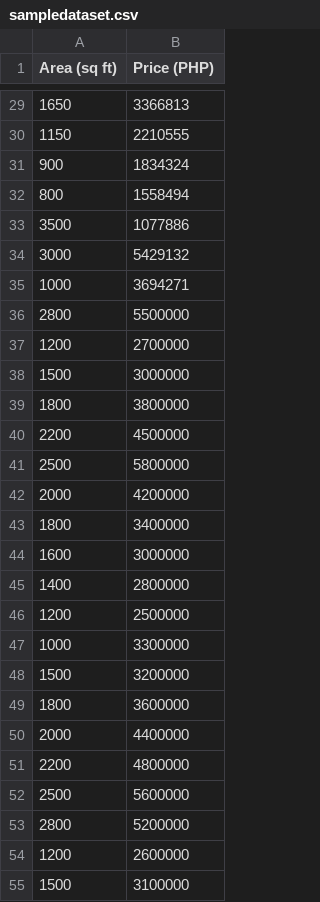
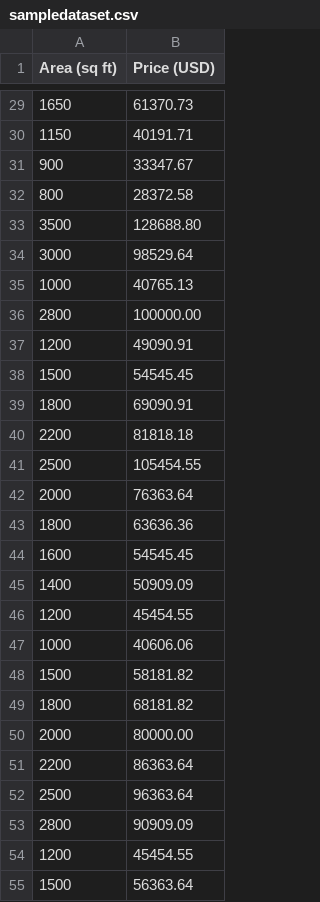
Before and after one commit to Danvictorgithub/single-input-house-price-prediction-project, a CSV file: sampledataset.csv, drawn as a sheet; only a part is shown, gaps mark what is left out; the diff covers the shown part only.

```diff
--- a/sampledataset.csv
+++ b/sampledataset.csv
@@ -1 +1 @@
-Area (sq ft),Price (PHP)
+Area (sq ft),Price (USD)
@@ -29,27 +29,27 @@ Area (sq ft),Price (PHP)
-1650,3366813
-1150,2210555
-900,1834324
-800,1558494
-3500,1077886
-3000,5429132
-1000,3694271
-2800,5500000
-1200,2700000
-1500,3000000
-1800,3800000
-2200,4500000
-2500,5800000
-2000,4200000
-1800,3400000
-1600,3000000
-1400,2800000
-1200,2500000
-1000,3300000
-1500,3200000
-1800,3600000
-2000,4400000
-2200,4800000
-2500,5600000
-2800,5200000
-1200,2600000
-1500,3100000
+1650,61370.73
+1150,40191.71
+900,33347.67
+800,28372.58
+3500,128688.80
+3000,98529.64
+1000,40765.13
+2800,100000.00
+1200,49090.91
+1500,54545.45
+1800,69090.91
+2200,81818.18
+2500,105454.55
+2000,76363.64
+1800,63636.36
+1600,54545.45
+1400,50909.09
+1200,45454.55
+1000,40606.06
+1500,58181.82
+1800,68181.82
+2000,80000.00
+2200,86363.64
+2500,96363.64
+2800,90909.09
+1200,45454.55
+1500,56363.64
```
Also changed, not shown: 58 edited cells elsewhere in this file, 1 other file.
